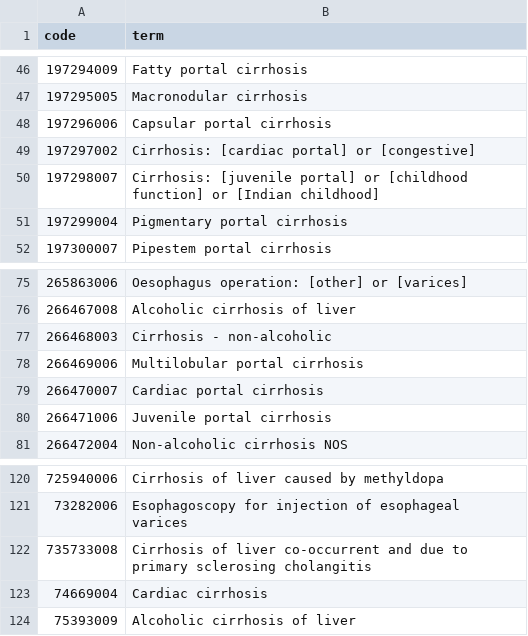
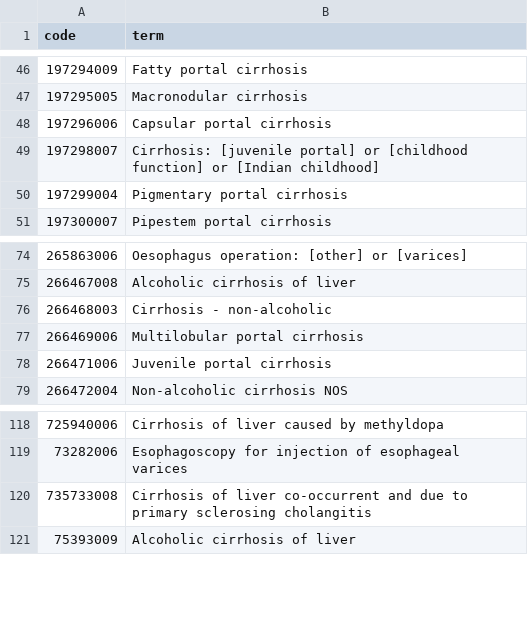
Before and after one commit to opensafely/PostOpCovid, a CSV file: codelists/user-colincrooks-cirrhosis.csv, drawn as a sheet; only a part is shown, gaps mark what is left out; the diff names each change by its address in the sheet, - before the commit and + after, or states it on an @@ line.

```diff
--- a/codelists/user-colincrooks-cirrhosis.csv
+++ b/codelists/user-colincrooks-cirrhosis.csv
-row 49: 197297002 | Cirrhosis: [cardiac portal] or [congestive]
-row 79: 266470007 | Cardiac portal cirrhosis
-row 123: 74669004 | Cardiac cirrhosis
```
Also changed, not shown: 6 other files.
